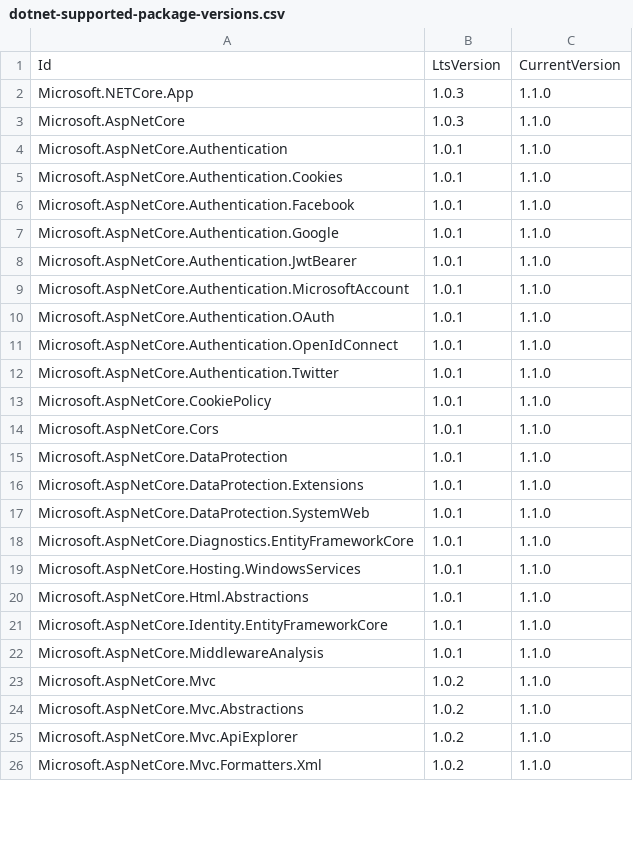
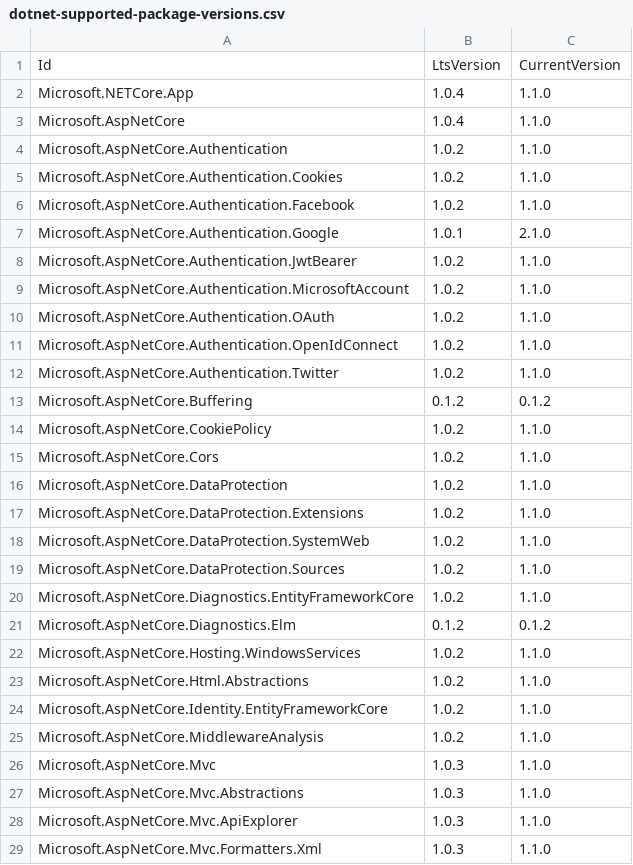
Before and after one commit to dotnet/cli-migrate, a CSV file: src/Microsoft.DotNet.ProjectJsonMigration/dotnet-supported-package-versions.csv, drawn as a sheet; only a part is shown; the diff covers the shown part only.

Commit message:
Updating packages for migration to new LTS versions.

```diff
--- a/src/Microsoft.DotNet.ProjectJsonMigration/dotnet-supported-package-versions.csv
+++ b/src/Microsoft.DotNet.ProjectJsonMigration/dotnet-supported-package-versions.csv
@@ -1,26 +1,29 @@
 Id,LtsVersion,CurrentVersion
-Microsoft.NETCore.App,1.0.3,1.1.0
-Microsoft.AspNetCore,1.0.3,1.1.0
-Microsoft.AspNetCore.Authentication,1.0.1,1.1.0
-Microsoft.AspNetCore.Authentication.Cookies,1.0.1,1.1.0
-Microsoft.AspNetCore.Authentication.Facebook,1.0.1,1.1.0
-Microsoft.AspNetCore.Authentication.Google,1.0.1,1.1.0
-Microsoft.AspNetCore.Authentication.JwtBearer,1.0.1,1.1.0
-Microsoft.AspNetCore.Authentication.MicrosoftAccount,1.0.1,1.1.0
-Microsoft.AspNetCore.Authentication.OAuth,1.0.1,1.1.0
-Microsoft.AspNetCore.Authentication.OpenIdConnect,1.0.1,1.1.0
-Microsoft.AspNetCore.Authentication.Twitter,1.0.1,1.1.0
-Microsoft.AspNetCore.CookiePolicy,1.0.1,1.1.0
-Microsoft.AspNetCore.Cors,1.0.1,1.1.0
-Microsoft.AspNetCore.DataProtection,1.0.1,1.1.0
-Microsoft.AspNetCore.DataProtection.Extensions,1.0.1,1.1.0
-Microsoft.AspNetCore.DataProtection.SystemWeb,1.0.1,1.1.0
-Microsoft.AspNetCore.Diagnostics.EntityFrameworkCore,1.0.1,1.1.0
-Microsoft.AspNetCore.Hosting.WindowsServices,1.0.1,1.1.0
-Microsoft.AspNetCore.Html.Abstractions,1.0.1,1.1.0
-Microsoft.AspNetCore.Identity.EntityFrameworkCore,1.0.1,1.1.0
-Microsoft.AspNetCore.MiddlewareAnalysis,1.0.1,1.1.0
-Microsoft.AspNetCore.Mvc,1.0.2,1.1.0
-Microsoft.AspNetCore.Mvc.Abstractions,1.0.2,1.1.0
-Microsoft.AspNetCore.Mvc.ApiExplorer,1.0.2,1.1.0
-Microsoft.AspNetCore.Mvc.Formatters.Xml,1.0.2,1.1.0
+Microsoft.NETCore.App,1.0.4,1.1.0
+Microsoft.AspNetCore,1.0.4,1.1.0
+Microsoft.AspNetCore.Authentication,1.0.2,1.1.0
+Microsoft.AspNetCore.Authentication.Cookies,1.0.2,1.1.0
+Microsoft.AspNetCore.Authentication.Facebook,1.0.2,1.1.0
+Microsoft.AspNetCore.Authentication.Google,1.0.1,2.1.0
+Microsoft.AspNetCore.Authentication.JwtBearer,1.0.2,1.1.0
+Microsoft.AspNetCore.Authentication.MicrosoftAccount,1.0.2,1.1.0
+Microsoft.AspNetCore.Authentication.OAuth,1.0.2,1.1.0
+Microsoft.AspNetCore.Authentication.OpenIdConnect,1.0.2,1.1.0
+Microsoft.AspNetCore.Authentication.Twitter,1.0.2,1.1.0
+Microsoft.AspNetCore.Buffering,0.1.2,0.1.2
+Microsoft.AspNetCore.CookiePolicy,1.0.2,1.1.0
+Microsoft.AspNetCore.Cors,1.0.2,1.1.0
+Microsoft.AspNetCore.DataProtection,1.0.2,1.1.0
+Microsoft.AspNetCore.DataProtection.Extensions,1.0.2,1.1.0
+Microsoft.AspNetCore.DataProtection.SystemWeb,1.0.2,1.1.0
+Microsoft.AspNetCore.DataProtection.Sources,1.0.2,1.1.0
+Microsoft.AspNetCore.Diagnostics.EntityFrameworkCore,1.0.2,1.1.0
+Microsoft.AspNetCore.Diagnostics.Elm,0.1.2,0.1.2
+Microsoft.AspNetCore.Hosting.WindowsServices,1.0.2,1.1.0
+Microsoft.AspNetCore.Html.Abstractions,1.0.2,1.1.0
+Microsoft.AspNetCore.Identity.EntityFrameworkCore,1.0.2,1.1.0
+Microsoft.AspNetCore.MiddlewareAnalysis,1.0.2,1.1.0
+Microsoft.AspNetCore.Mvc,1.0.3,1.1.0
+Microsoft.AspNetCore.Mvc.Abstractions,1.0.3,1.1.0
+Microsoft.AspNetCore.Mvc.ApiExplorer,1.0.3,1.1.0
+Microsoft.AspNetCore.Mvc.Formatters.Xml,1.0.3,1.1.0
```
Also changed, not shown: 6 added rows and 80 edited cells elsewhere in this file.
